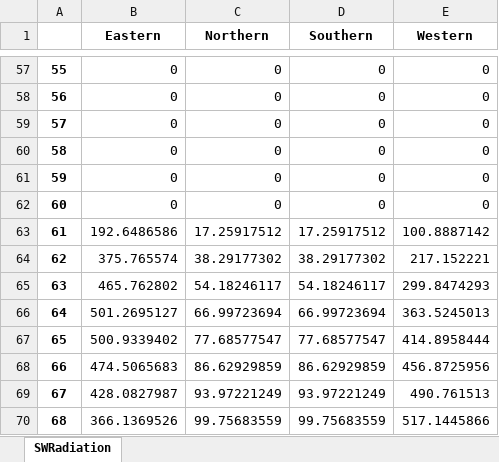
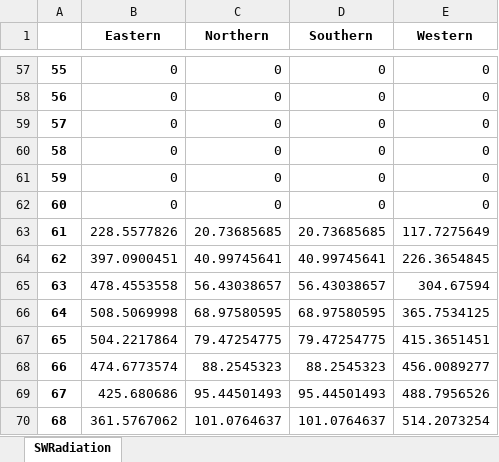
Before and after one commit to iamrwbylover/thermal-load-simulation, an Excel workbook: Data/Radiation/ShortwaveRadiation-Dec31.xlsx, sheet SWRadiation, drawn as a sheet; only a part is shown, gaps mark what is left out; values as stored, in another font and other column widths than the file's, no borders; the diff covers the shown part only; the diff names each change by its address in the sheet, - before the commit and + after, or states it on an @@ line.

```diff
--- a/Data/Radiation/ShortwaveRadiation-Dec31.xlsx (sheet SWRadiation)
+++ b/Data/Radiation/ShortwaveRadiation-Dec31.xlsx (sheet SWRadiation)
-B63 (Eastern): 192.6486586
+B63 (Eastern): 228.5577826
-C63 (Northern): 17.25917512
+C63 (Northern): 20.73685685
-D63 (Southern): 17.25917512
+D63 (Southern): 20.73685685
-E63 (Western): 100.8887142
+E63 (Western): 117.7275649
-B64 (Eastern): 375.765574
+B64 (Eastern): 397.0900451
-C64 (Northern): 38.29177302
+C64 (Northern): 40.99745641
-D64 (Southern): 38.29177302
+D64 (Southern): 40.99745641
-E64 (Western): 217.152221
+E64 (Western): 226.3654845
-B65 (Eastern): 465.762802
+B65 (Eastern): 478.4553558
-C65 (Northern): 54.18246117
+C65 (Northern): 56.43038657
-D65 (Southern): 54.18246117
+D65 (Southern): 56.43038657
-E65 (Western): 299.8474293
+E65 (Western): 304.67594
-B66 (Eastern): 501.2695127
+B66 (Eastern): 508.5069998
-C66 (Northern): 66.99723694
+C66 (Northern): 68.97580595
-D66 (Southern): 66.99723694
+D66 (Southern): 68.97580595
-E66 (Western): 363.5245013
+E66 (Western): 365.7534125
-B67 (Eastern): 500.9339402
+B67 (Eastern): 504.2217864
-C67 (Northern): 77.68577547
+C67 (Northern): 79.47254775
-D67 (Southern): 77.68577547
+D67 (Southern): 79.47254775
-E67 (Western): 414.8958444
+E67 (Western): 415.3651451
-B68 (Eastern): 474.5065683
+B68 (Eastern): 474.6773574
-C68 (Northern): 86.62929859
+C68 (Northern): 88.2545323
-D68 (Southern): 86.62929859
+D68 (Southern): 88.2545323
-E68 (Western): 456.8725956
+E68 (Western): 456.0089277
-B69 (Eastern): 428.0827987
+B69 (Eastern): 425.680686
-C69 (Northern): 93.97221249
+C69 (Northern): 95.44501493
-D69 (Southern): 93.97221249
+D69 (Southern): 95.44501493
-E69 (Western): 490.761513
+E69 (Western): 488.7956526
-B70 (Eastern): 366.1369526
+B70 (Eastern): 361.5767062
-C70 (Northern): 99.75683559
+C70 (Northern): 101.0764637
-D70 (Southern): 99.75683559
+D70 (Southern): 101.0764637
-E70 (Western): 517.1445866
+E70 (Western): 514.2073254
```
Also changed, not shown: 408 edited cells elsewhere in this sheet, Data/SunPath/SunPath-Dec31.xlsx, 17 other files.
